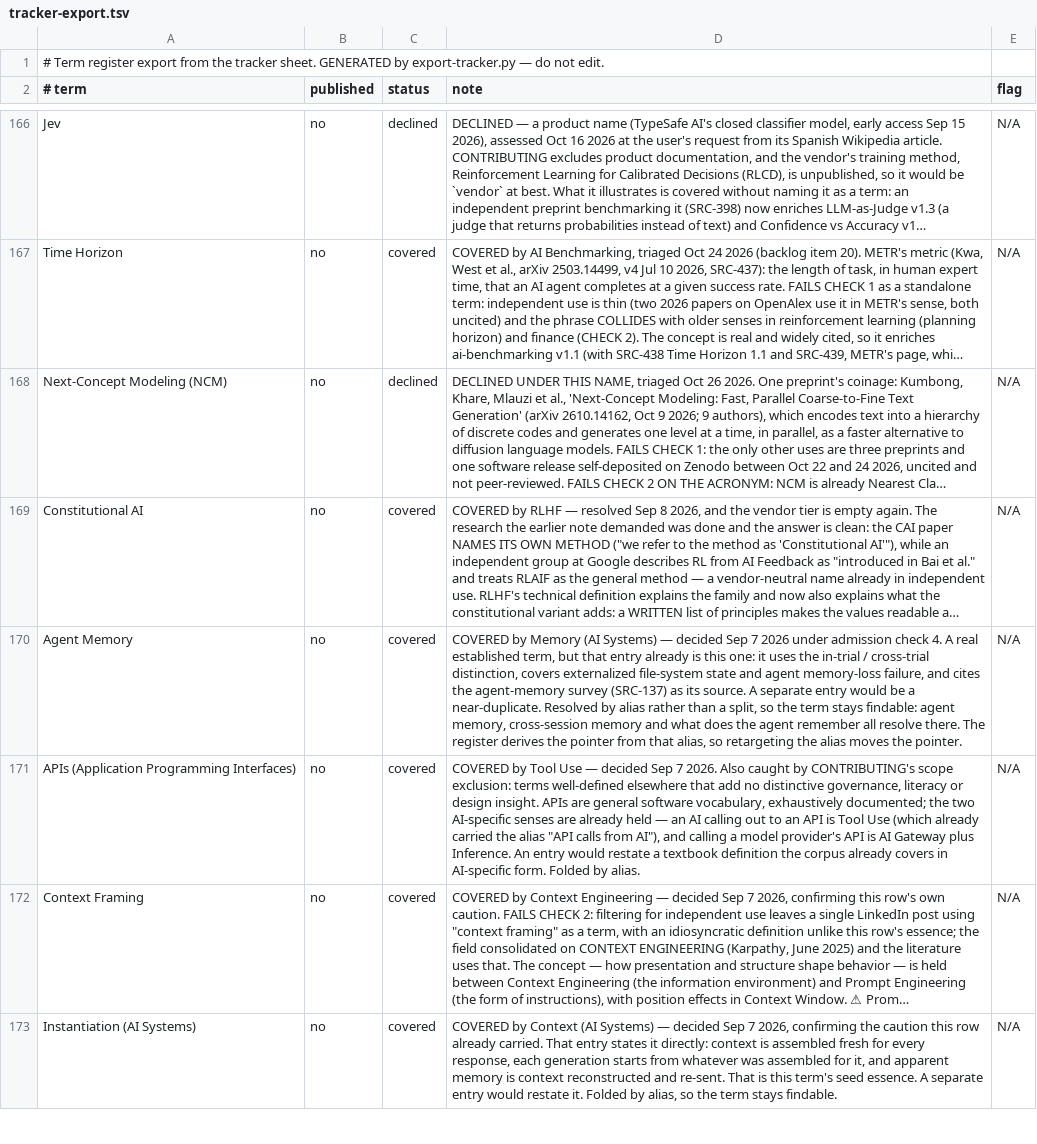
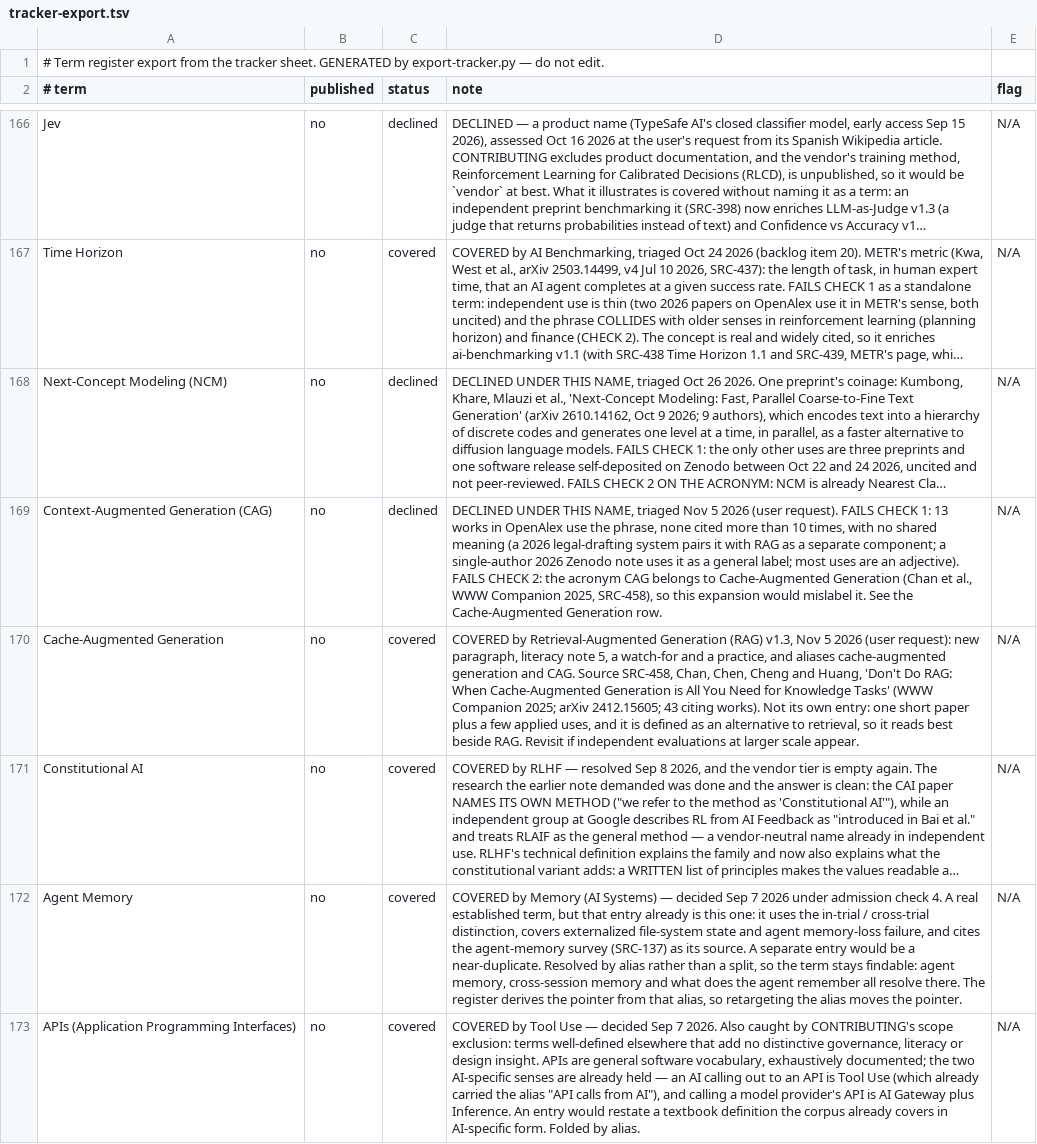
Before and after one commit to luispsalas/applied-ai-concepts, a TSV file: scripts/tracker-export.tsv, drawn as a sheet; only a part is shown, gaps mark what is left out; the shorter side is filled out with more unchanged rows; long unchanged cells end in …; the diff names each change by its address in the sheet, - before the commit and + after, or states it on an @@ line.

Commit message:
v1.63: RAG v1.3 adds cache-augmented generation; 'context-augmented generation' declined
Preloading a small knowledge base into a long-context model's KV cache as
the alternative to retrieval (Chan et al., WWW Companion '25, SRC-458),
with its limits and two access/freshness practices. Tracker: CAG under the
context-augmented name declined; Cache-Augmented Generation covered by rag.

```diff
--- a/scripts/tracker-export.tsv
+++ b/scripts/tracker-export.tsv
+row 169: Context-Augmented Generation (CAG) | no | declined | DECLINED UNDER THIS NAME, triaged Nov 5 2026 (user request). FAILS CHECK 1: 13 works in OpenAlex use the phrase, none cited more than 10 times, with no shared meaning (a 2026 legal-drafting system pairs it with RAG as a separate component; a single-author 2026 Zenodo note uses it as a general label; most uses are an adjective). FAILS CHECK 2: the acronym CAG belongs to Cache-Augmented Generation (Chan et al., WWW Companion 2025, SRC-458), so this expansion would mislabel it. See the Cache-Augmented Generation row. | N/A
+row 170: Cache-Augmented Generation | no | covered | COVERED by Retrieval-Augmented Generation (RAG) v1.3, Nov 5 2026 (user request): new paragraph, literacy note 5, a watch-for and a practice, and aliases cache-augmented generation and CAG. Source SRC-458, Chan, Chen, Cheng and Huang, 'Don't Do RAG: When Cache-Augmented Generation is All You Need for Knowledge Tasks' (WWW Companion 2025; arXiv 2412.15605; 43 citing works). Not its own entry: one short paper plus a few applied uses, and it is defined as an alternative to retrieval, so it reads best beside RAG. Revisit if independent evaluations at larger scale appear. | N/A
```
Also changed, not shown: scripts/registry-archive.tsv, 7 other files.
